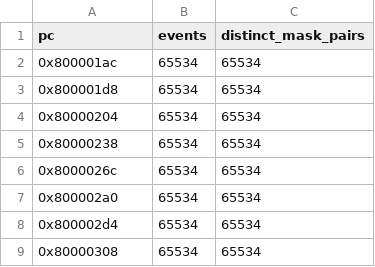
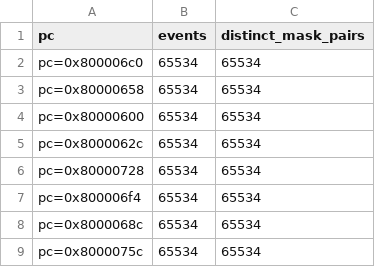
Before and after one commit to Neelkachhia/GPU_Coverage_Analysis, a CSV file: experiments/vortex/loop_pattern5_simx_full_sites.csv, drawn as a sheet.

Commit message:
Record matched mask adequacy experiments

```diff
--- a/experiments/vortex/loop_pattern5_simx_full_sites.csv
+++ b/experiments/vortex/loop_pattern5_simx_full_sites.csv
@@ -1,9 +1,9 @@
 pc,events,distinct_mask_pairs
-0x800001ac,65534,65534
-0x800001d8,65534,65534
-0x80000204,65534,65534
-0x80000238,65534,65534
-0x8000026c,65534,65534
-0x800002a0,65534,65534
-0x800002d4,65534,65534
-0x80000308,65534,65534
+pc=0x800006c0,65534,65534
+pc=0x80000658,65534,65534
+pc=0x80000600,65534,65534
+pc=0x8000062c,65534,65534
+pc=0x80000728,65534,65534
+pc=0x800006f4,65534,65534
+pc=0x8000068c,65534,65534
+pc=0x8000075c,65534,65534
```
Also changed, not shown: experiments/vortex/pattern4_16lane_sites.csv, 11 other files.
